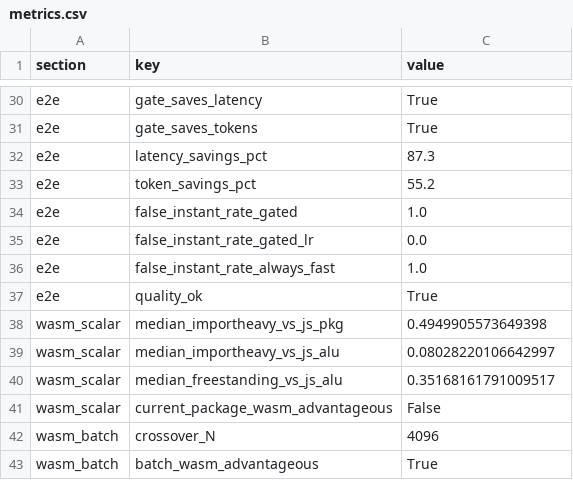
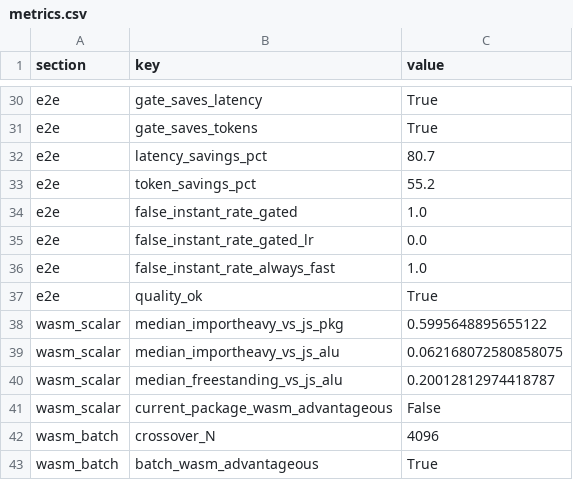
Before and after one commit to bahira/frankenspear, a CSV file: metrics.csv, drawn as a sheet; only a part is shown, gaps mark what is left out.

```diff
--- a/metrics.csv
+++ b/metrics.csv
@@ -31,3 +31,3 @@ e2e,gate_saves_latency,True
 e2e,gate_saves_tokens,True
-e2e,latency_savings_pct,87.3
+e2e,latency_savings_pct,80.7
 e2e,token_savings_pct,55.2
@@ -37,5 +37,5 @@ e2e,false_instant_rate_always_fast,1.0
 e2e,quality_ok,True
-wasm_scalar,median_importheavy_vs_js_pkg,0.4949905573649398
-wasm_scalar,median_importheavy_vs_js_alu,0.08028220106642997
-wasm_scalar,median_freestanding_vs_js_alu,0.35168161791009517
+wasm_scalar,median_importheavy_vs_js_pkg,0.5995648895655122
+wasm_scalar,median_importheavy_vs_js_alu,0.062168072580858075
+wasm_scalar,median_freestanding_vs_js_alu,0.20012812974418787
 wasm_scalar,current_package_wasm_advantageous,False
```
Also changed, not shown: 10 other files.
